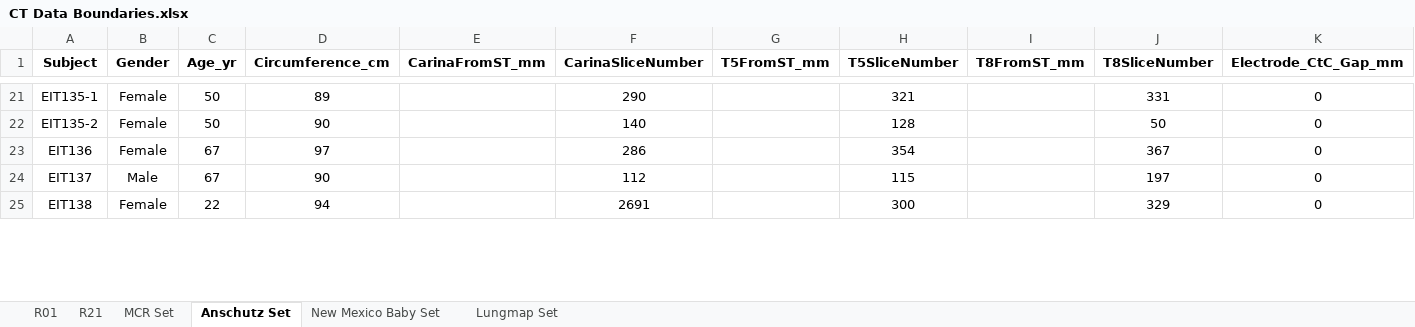
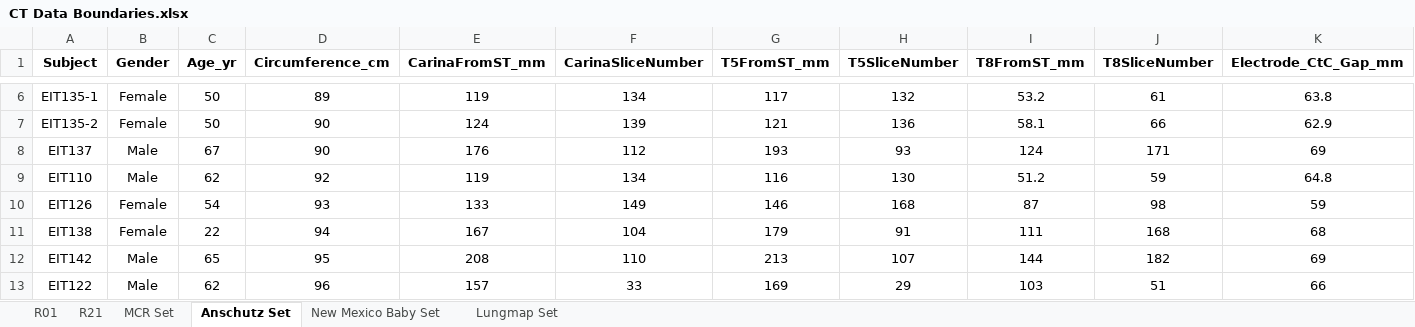
Before and after one commit to KylerHoward/OOEIT_FEM_Driver, an Excel workbook: CT Data Boundaries.xlsx, sheet Anschutz Set, drawn as a sheet; only a part is shown, gaps mark what is left out; values as stored, in another font and other column widths than the file's, no borders; removed rows and columns are numbered as before the commit, all else as after; the diff covers the shown part only; the diff names each change by its address in the sheet, - before the commit and + after, or states it on an @@ line.

```diff
--- a/CT Data Boundaries.xlsx (sheet Anschutz Set)
+++ b/CT Data Boundaries.xlsx (sheet Anschutz Set)
-E6 (CarinaFromST_mm): (empty)
+E6 (CarinaFromST_mm): 119
-F6 (CarinaSliceNumber): 290
+F6 (CarinaSliceNumber): 134
-G6 (T5FromST_mm): (empty)
+G6 (T5FromST_mm): 117
-H6 (T5SliceNumber): 321
+H6 (T5SliceNumber): 132
-I6 (T8FromST_mm): (empty)
+I6 (T8FromST_mm): 53.2
-J6 (T8SliceNumber): 331
+J6 (T8SliceNumber): 61
-K6 (Electrode_CtC_Gap_mm): 0
+K6 (Electrode_CtC_Gap_mm): 63.8
-E7 (CarinaFromST_mm): (empty)
+E7 (CarinaFromST_mm): 124
-F7 (CarinaSliceNumber): 140
+F7 (CarinaSliceNumber): 139
-G7 (T5FromST_mm): (empty)
+G7 (T5FromST_mm): 121
-H7 (T5SliceNumber): 128
+H7 (T5SliceNumber): 136
-I7 (T8FromST_mm): (empty)
+I7 (T8FromST_mm): 58.1
-J7 (T8SliceNumber): 50
+J7 (T8SliceNumber): 66
-K7 (Electrode_CtC_Gap_mm): 0
+K7 (Electrode_CtC_Gap_mm): 62.9
-row 23: EIT136 | Female | 67 | 97 |  | 286 |  | 354 |  | 367 | 0
-E8 (CarinaFromST_mm): (empty)
+E8 (CarinaFromST_mm): 176
-G8 (T5FromST_mm): (empty)
+G8 (T5FromST_mm): 193
-H8 (T5SliceNumber): 115
+H8 (T5SliceNumber): 93
-I8 (T8FromST_mm): (empty)
+I8 (T8FromST_mm): 124
-J8 (T8SliceNumber): 197
+J8 (T8SliceNumber): 171
-K8 (Electrode_CtC_Gap_mm): 0
+K8 (Electrode_CtC_Gap_mm): 69
+row 9: EIT110 | Male | 62 | 92 | 119 | 134 | 116 | 130 | 51.2 | 59 | 64.8
+row 10: EIT126 | Female | 54 | 93 | 133 | 149 | 146 | 168 | 87 | 98 | 59
-E11 (CarinaFromST_mm): (empty)
+E11 (CarinaFromST_mm): 167
-F11 (CarinaSliceNumber): 2691
+F11 (CarinaSliceNumber): 104
-G11 (T5FromST_mm): (empty)
+G11 (T5FromST_mm): 179
-H11 (T5SliceNumber): 300
+H11 (T5SliceNumber): 91
-I11 (T8FromST_mm): (empty)
+I11 (T8FromST_mm): 111
-J11 (T8SliceNumber): 329
+J11 (T8SliceNumber): 168
-K11 (Electrode_CtC_Gap_mm): 0
+K11 (Electrode_CtC_Gap_mm): 68
+row 12: EIT142 | Male | 65 | 95 | 208 | 110 | 213 | 107 | 144 | 182 | 69
+row 13: EIT122 | Male | 62 | 96 | 157 | 33 | 169 | 29 | 103 | 51 | 66
```
Also changed, not shown: 17 added rows, 20 removed rows and 33 edited cells elsewhere in this sheet, sheet Lungmap Set, sheet MCR Set, sheet R21, sheet R01, formulas that keep their value.
